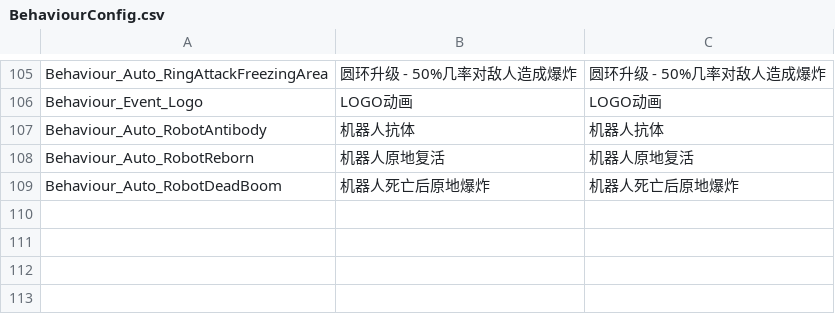
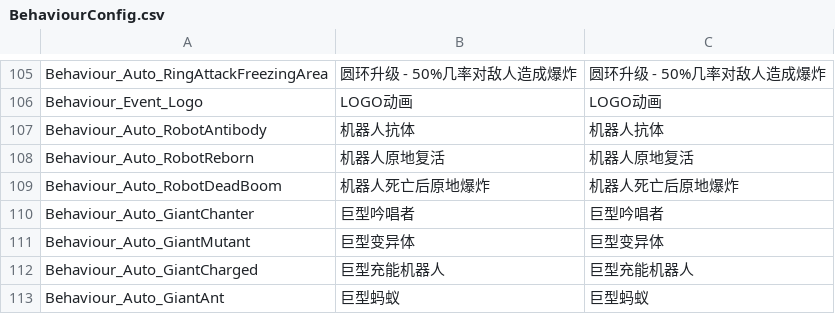
Before and after one commit to WH961230/Cube, a CSV file: Assets/StreamingAssets/Csv/BehaviourConfig.csv, drawn as a sheet; only a part is shown, gaps mark what is left out; the diff names each change by its address in the sheet, - before the commit and + after, or states it on an @@ line.

```diff
--- a/Assets/StreamingAssets/Csv/BehaviourConfig.csv
+++ b/Assets/StreamingAssets/Csv/BehaviourConfig.csv
+row 110: Behaviour_Auto_GiantChanter | 巨型吟唱者 | 巨型吟唱者
+row 111: Behaviour_Auto_GiantMutant | 巨型变异体 | 巨型变异体
+row 112: Behaviour_Auto_GiantCharged | 巨型充能机器人 | 巨型充能机器人
+row 113: Behaviour_Auto_GiantAnt | 巨型蚂蚁 | 巨型蚂蚁
```
Also changed, not shown: Assets/StreamingAssets/Csv/BehaviourGenerate.csv, Assets/StreamingAssets/Csv/ObjConfig.csv, 45 other files.
